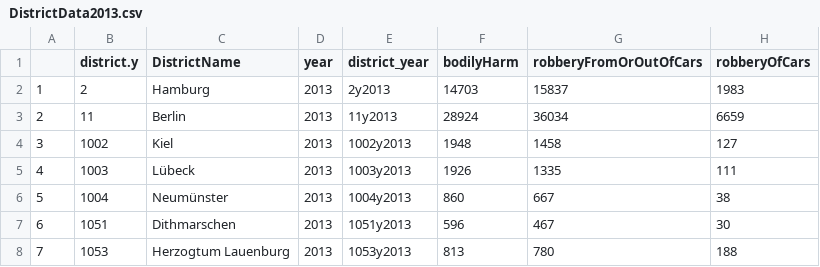
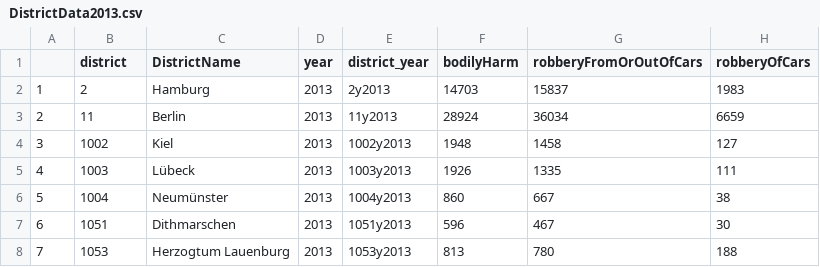
Before and after one commit to LarsMehwald/Assignment3, a CSV file: data/DistrictData2013.csv, drawn as a sheet; only a part is shown; the diff names each change by its address in the sheet, - before the commit and + after, or states it on an @@ line.

```diff
--- a/data/DistrictData2013.csv
+++ b/data/DistrictData2013.csv
-B1: district.y
+B1: district
```
Also changed, not shown: 1 other file.
